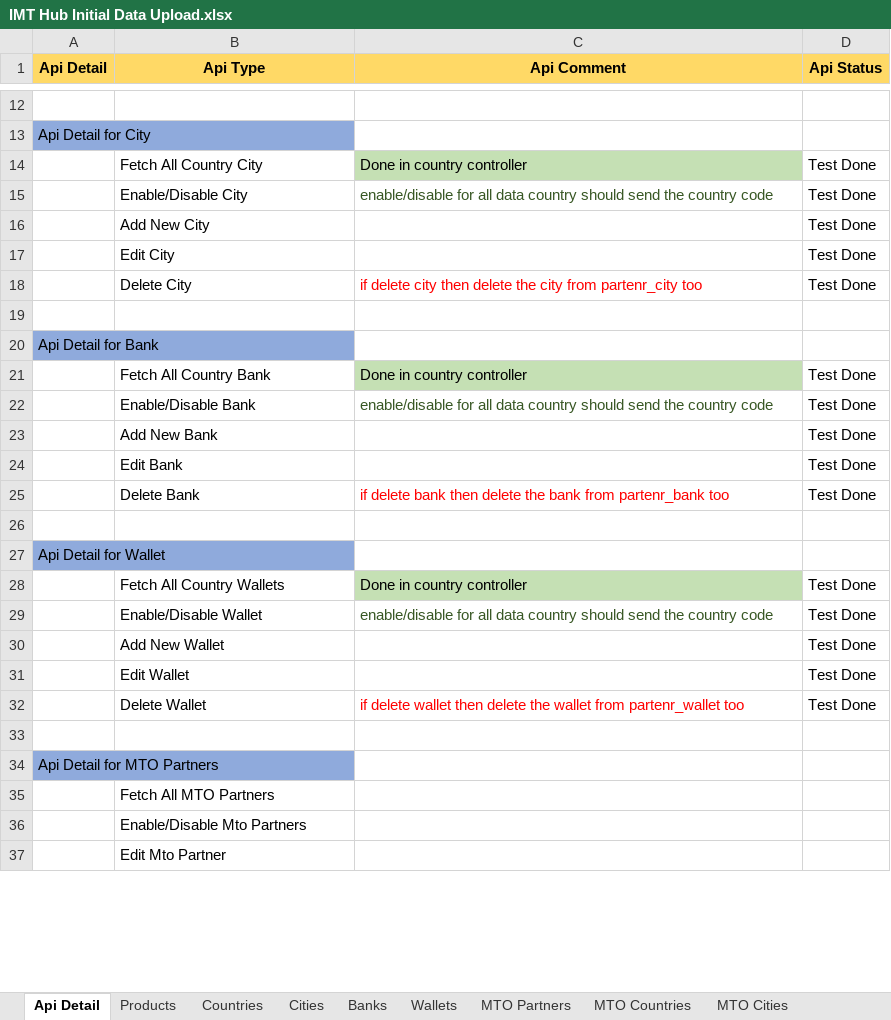
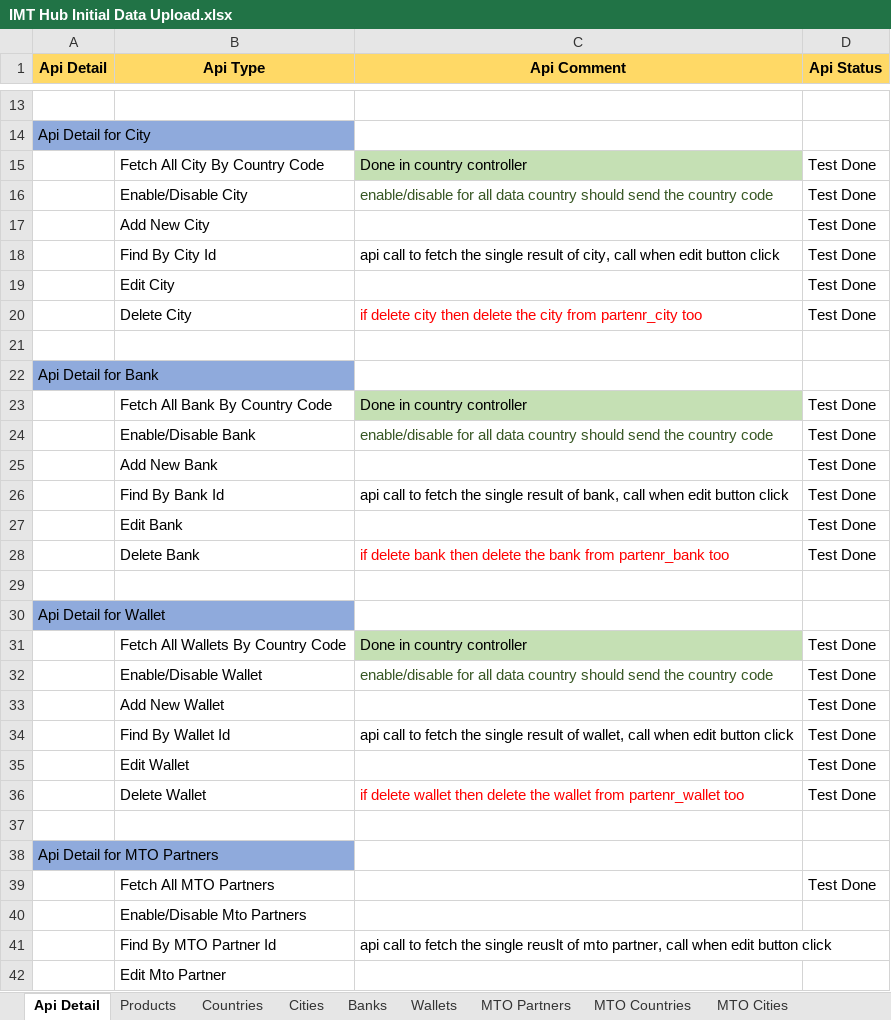
Before and after one commit to NABEEL-AHMED-JAMIL/imrh, an Excel workbook: extra deatil/IMT Hub Initial Data Upload.xlsx, sheet Api Detail, drawn as a sheet; only a part is shown, gaps mark what is left out; values as stored, in another font and other column widths than the file's, no borders; addresses are those after the commit; the diff covers the shown part only; the diff names each change by its address in the sheet, - before the commit and + after, or states it on an @@ line.

Commit message:
IMT find by added

```diff
--- a/extra deatil/IMT Hub Initial Data Upload.xlsx (sheet Api Detail)
+++ b/extra deatil/IMT Hub Initial Data Upload.xlsx (sheet Api Detail)
-B15 (Api Type): Fetch All Country City
+B15 (Api Type): Fetch All City By Country Code
+row 18:  | Find By City Id | api call to fetch the single result of city, call when edit button click | Test Done
-B23 (Api Type): Fetch All Country Bank
+B23 (Api Type): Fetch All Bank By Country Code
+row 26:  | Find By Bank Id | api call to fetch the single result of bank, call when edit button click | Test Done
-B31 (Api Type): Fetch All Country Wallets
+B31 (Api Type): Fetch All Wallets By Country Code
+row 34:  | Find By Wallet Id | api call to fetch the single result of wallet, call when edit button click | Test Done
-D39 (Api Status): (empty)
+D39 (Api Status): Test Done
+row 41:  | Find By MTO Partner Id | api call to fetch the single reuslt of mto partner, call when edit button click
```
Also changed, not shown: 15 added rows, 1 edited cell and cell formats elsewhere in this sheet, 22 other files.
